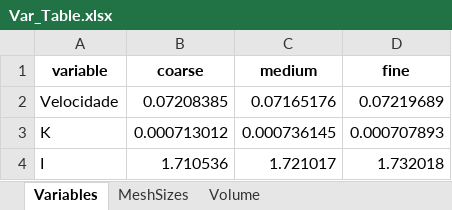
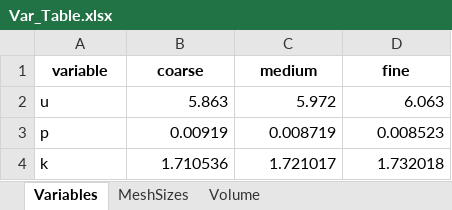
Before and after one commit to Spogis/GridConvergenceLab, an Excel workbook: setups/Var_Table.xlsx, sheet Variables, drawn as a sheet; values as stored, in another font and other column widths than the file's, no borders; removed rows and columns are numbered as before the commit, all else as after; the diff names each change by its address in the sheet, - before the commit and + after, or states it on an @@ line.

```diff
--- a/setups/Var_Table.xlsx (sheet Variables)
+++ b/setups/Var_Table.xlsx (sheet Variables)
-row 2: Velocidade | 0.07208385 | 0.07165176 | 0.07219689
-row 3: K | 0.000713012 | 0.000736145 | 0.000707893
+row 2: u | 5.863 | 5.972 | 6.063
+row 3: p | 0.00919 | 0.008719 | 0.008523
-A4 (variable): I
+A4 (variable): k
```
Also changed, not shown: sheet MeshSizes, data/curve_for_gci.xlsx, 6 other files.
